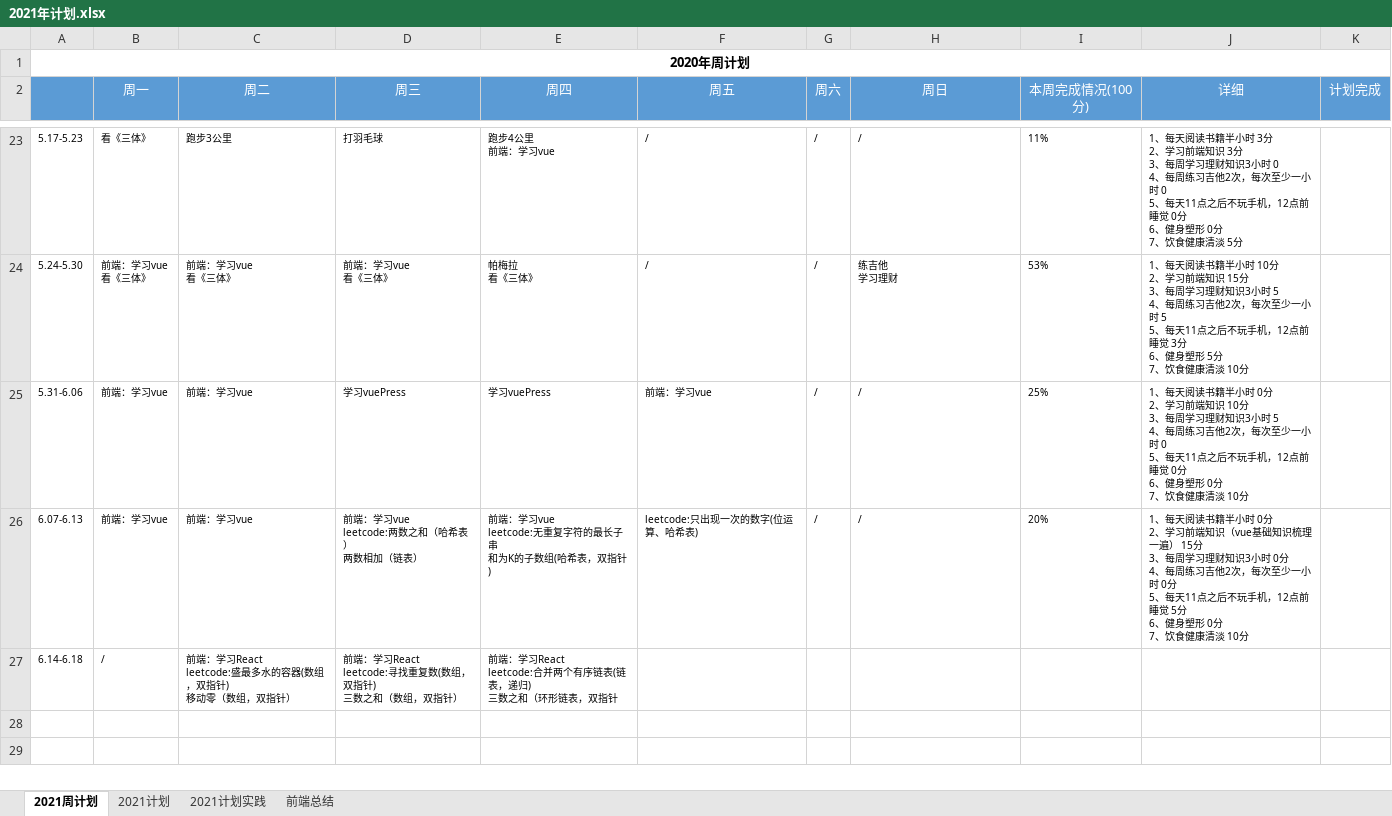
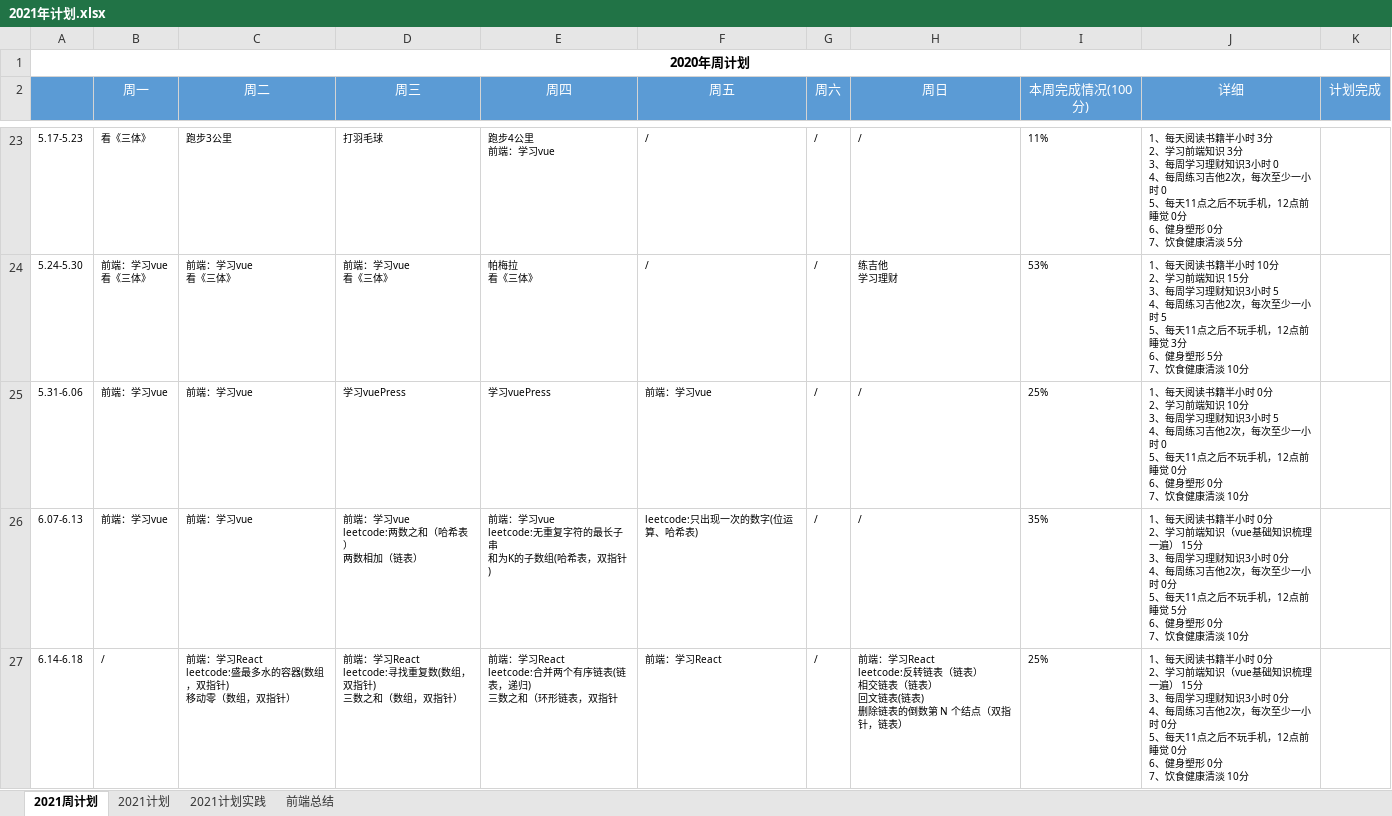
Before and after one commit to putao88/Document, an Excel workbook: docs/年终总结/2021年个人计划/2021年计划.xlsx, sheet 2021周计划, drawn as a sheet; only a part is shown, gaps mark what is left out; values as stored, in another font and other column widths than the file's, no borders; conditional formats not drawn; ↵ is a line break in a cell; the diff names each change by its address in the sheet, - before the commit and + after, or states it on an @@ line.

```diff
--- a/docs/年终总结/2021年个人计划/2021年计划.xlsx (sheet 2021周计划)
+++ b/docs/年终总结/2021年个人计划/2021年计划.xlsx (sheet 2021周计划)
-I26 (本周完成情况(100分)): 20%
+I26 (本周完成情况(100分)): 35%
-F27 (周五): (empty)
+F27 (周五): 前端：学习React
-G27 (周六): (empty)
+G27 (周六): /
-H27 (周日): (empty)
+H27 (周日): 前端：学习React ↵ leetcode:反转链表（链表） ↵ 相交链表（链表） ↵ 回文链表(链表) ↵ 删除链表的倒数第 N 个结点（双指针，链表）
-I27 (本周完成情况(100分)): (empty)
+I27 (本周完成情况(100分)): 25%
-J27 (详细): (empty)
+J27 (详细): 1、每天阅读书籍半小时 0分 ↵ 2、学习前端知识（vue基础知识梳理一遍） 15分 ↵ 3、每周学习理财知识3小时 0分 ↵ 4、每周练习吉他2次，每次至少一小时 0分 ↵ 5、每天11点之后不玩手机，12点前睡觉 0分 ↵ 6、健身塑形 0分 ↵ 7、饮食健康清淡 10分
```
Also changed, not shown: 1 other file.
